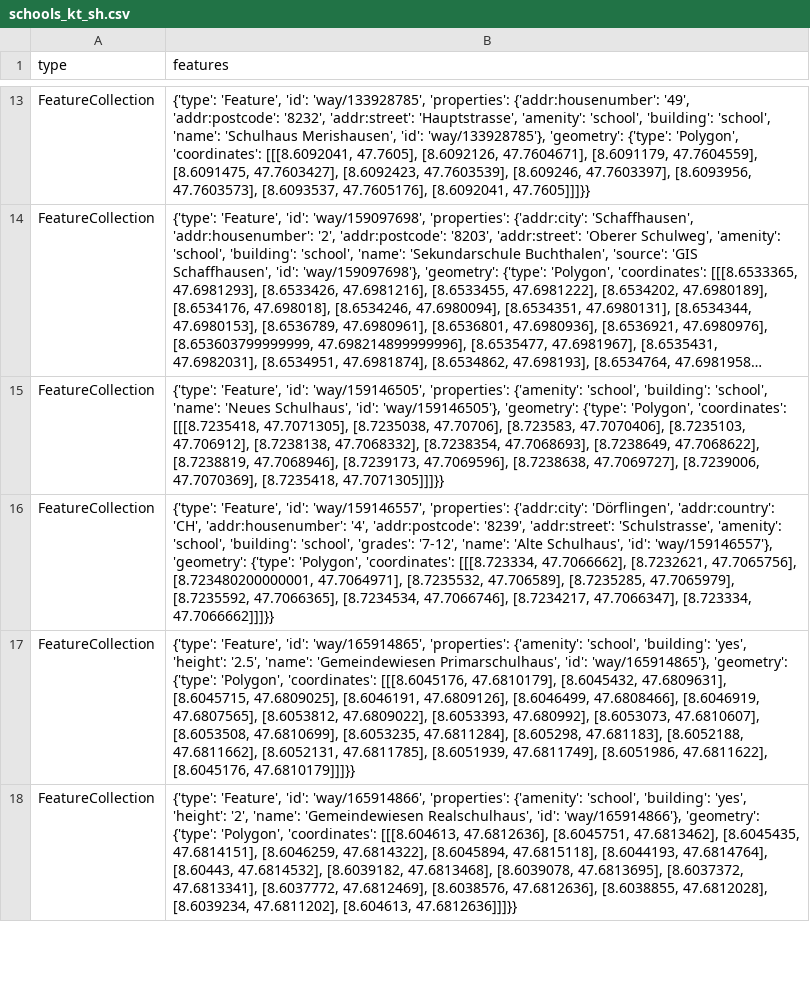
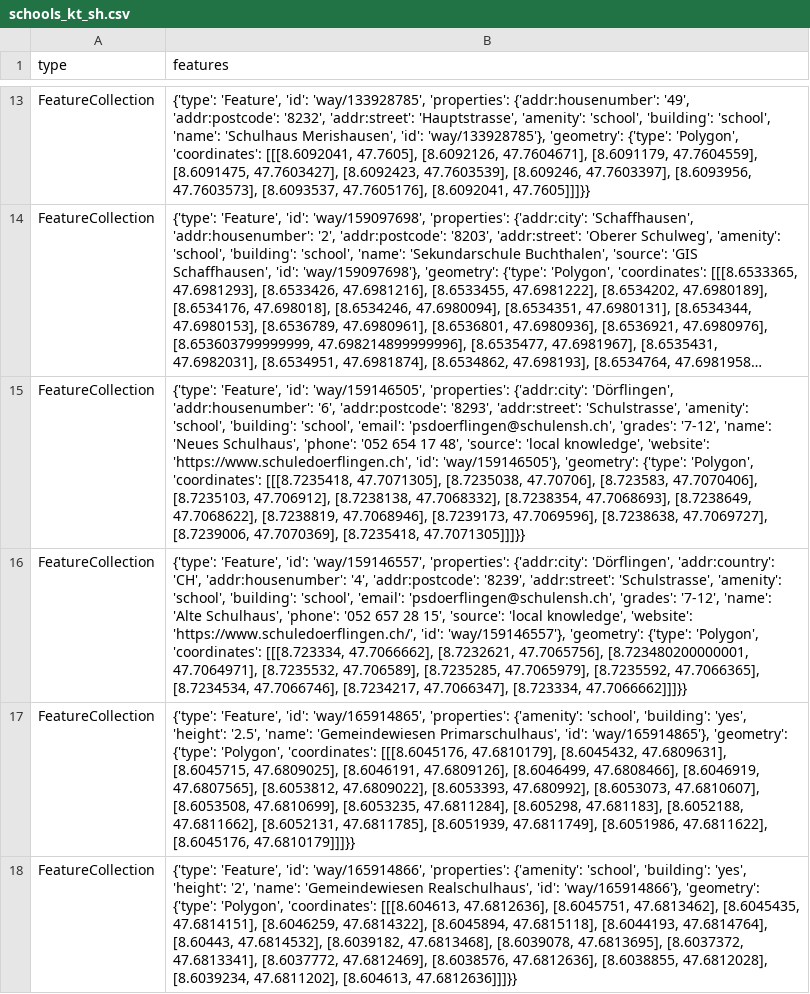
Before and after one commit to chnuessli/elz-data, a CSV file: data/csv/schools/schools_kt_sh.csv, drawn as a sheet; only a part is shown, gaps mark what is left out; long unchanged cells end in …; the diff names each change by its address in the sheet, - before the commit and + after, or states it on an @@ line.

```diff
--- a/data/csv/schools/schools_kt_sh.csv
+++ b/data/csv/schools/schools_kt_sh.csv
-B15 (features): …'way/159146505', 'properties': {'amenity': 'school', 'building': 'school', 'name': 'Neues Schulhaus', 'id': 'way/159146505'},…
+B15 (features): …'way/159146505', 'properties': {'addr:city': 'Dörflingen', 'addr:housenumber': '6', 'addr:postcode': '8293', 'addr:street': 'Schulstrasse', 'amenity': 'school', 'building': 'school', 'email': 'psdoerflingen@schulensh.ch', 'grades': '7-12', 'name': 'Neues Schulhaus', 'phone': '052 654 17 48', 'source': 'local knowledge', 'website': 'https://www.schuledoerflingen.ch', 'id': 'way/159146505'},…
-B16 (features): …'building': 'school', 'grades': '7-12', 'name': 'Alte Schulhaus', 'id': 'way/159146557'},…
+B16 (features): …'building': 'school', 'email': 'psdoerflingen@schulensh.ch', 'grades': '7-12', 'name': 'Alte Schulhaus', 'phone': '052 657 28 15', 'source': 'local knowledge', 'website': 'https://www.schuledoerflingen.ch/', 'id': 'way/159146557'},…
```
Also changed, not shown: data/csv/access/gates/gates_kt_zh.csv, data/csv/facilities/nursing_home/nursing_home_dispo_srz.csv, 7 other files.
